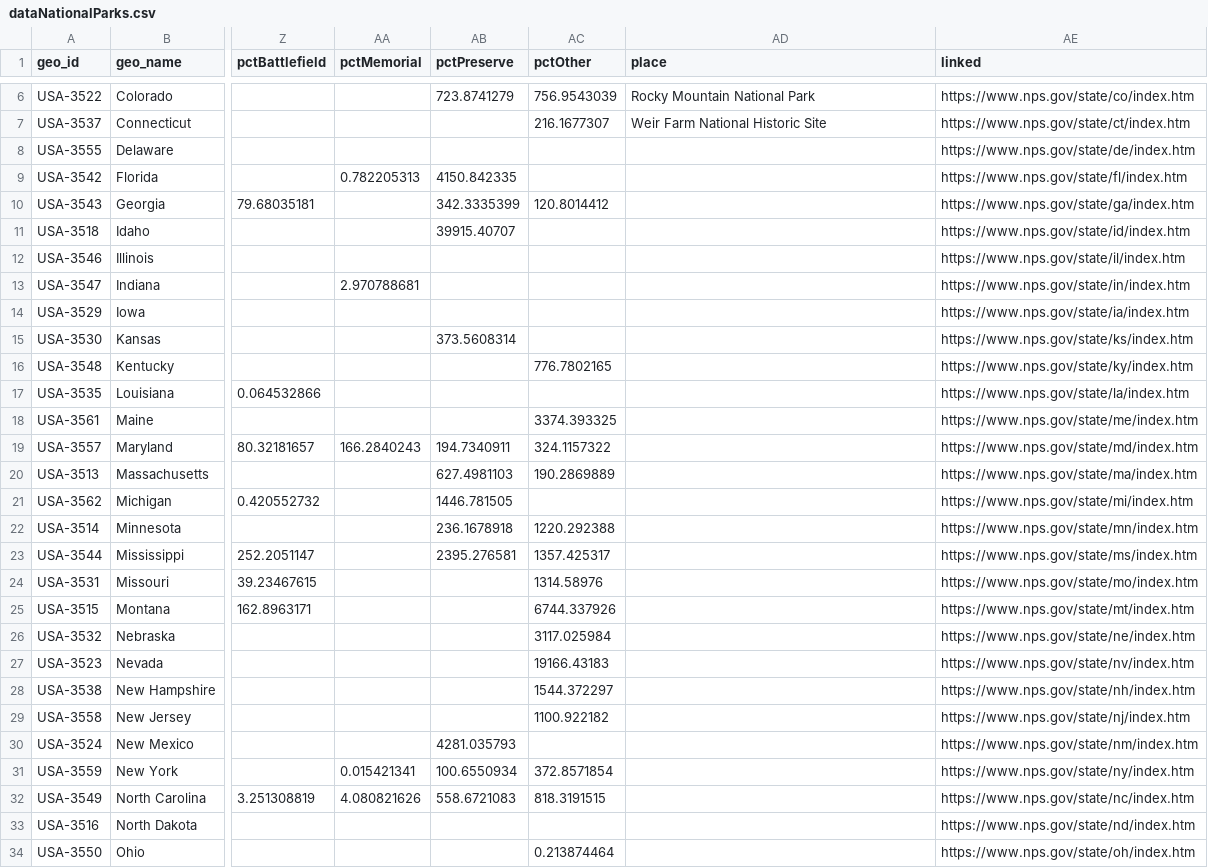
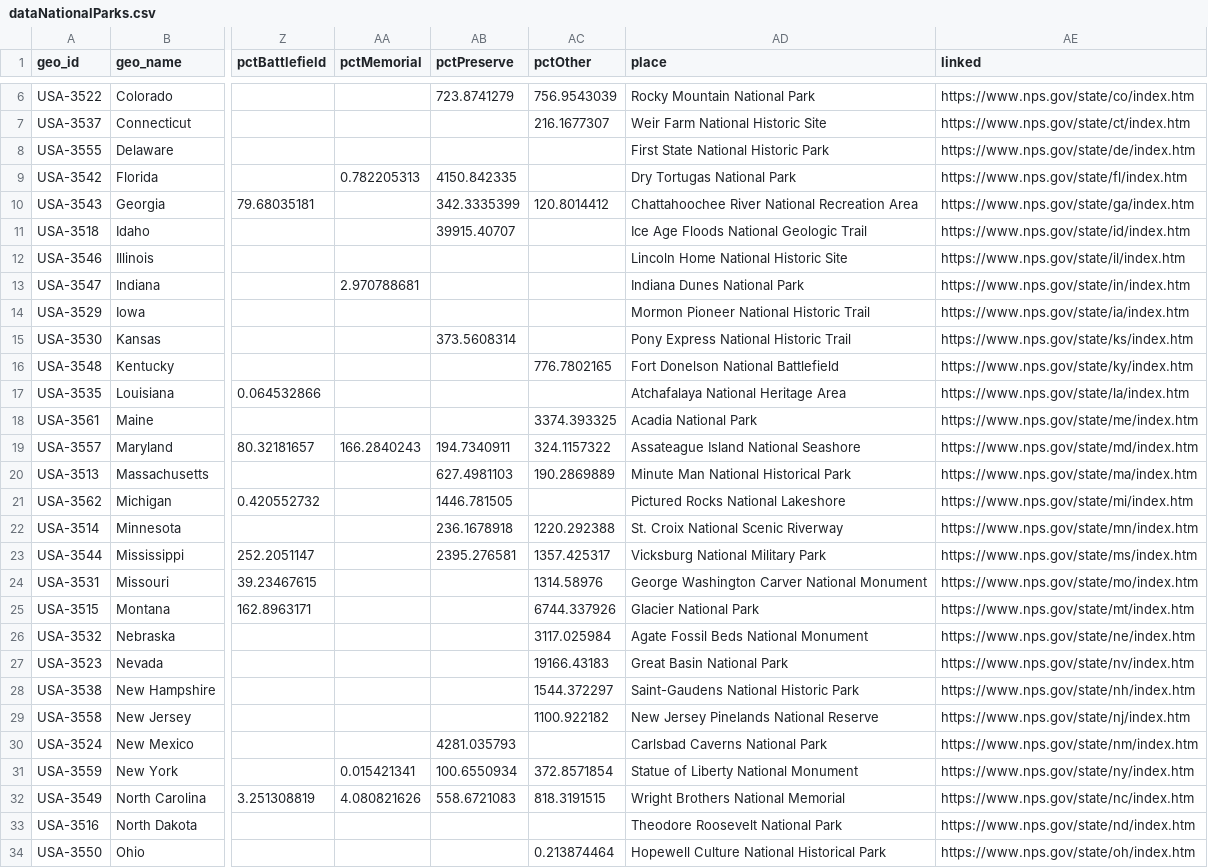
Before and after one commit to gscoob/GEOG575, a CSV file: data/dataNationalParks.csv, drawn as a sheet; only a part is shown, gaps mark what is left out; the diff covers the shown part only; the diff names each change by its address in the sheet, - before the commit and + after, or states it on an @@ line.

Commit message:
Update dataNationalParks.csv

```diff
--- a/data/dataNationalParks.csv
+++ b/data/dataNationalParks.csv
-AD8 (place): (empty)
+AD8 (place): First State National Historic Park
-AD9 (place): (empty)
+AD9 (place): Dry Tortugas National Park
-AD10 (place): (empty)
+AD10 (place): Chattahoochee River National Recreation Area
-AD11 (place): (empty)
+AD11 (place): Ice Age Floods National Geologic Trail
-AD12 (place): (empty)
+AD12 (place): Lincoln Home National Historic Site
-AD13 (place): (empty)
+AD13 (place): Indiana Dunes National Park
-AD14 (place): (empty)
+AD14 (place): Mormon Pioneer National Historic Trail
-AD15 (place): (empty)
+AD15 (place): Pony Express National Historic Trail
-AD16 (place): (empty)
+AD16 (place): Fort Donelson National Battlefield
-AD17 (place): (empty)
+AD17 (place): Atchafalaya National Heritage Area
-AD18 (place): (empty)
+AD18 (place): Acadia National Park
-AD19 (place): (empty)
+AD19 (place): Assateague Island National Seashore
-AD20 (place): (empty)
+AD20 (place): Minute Man National Historical Park
-AD21 (place): (empty)
+AD21 (place): Pictured Rocks National Lakeshore
-AD22 (place): (empty)
+AD22 (place): St. Croix National Scenic Riverway
-AD23 (place): (empty)
+AD23 (place): Vicksburg National Military Park
-AD24 (place): (empty)
+AD24 (place): George Washington Carver National Monument
-AD25 (place): (empty)
+AD25 (place): Glacier National Park
-AD26 (place): (empty)
+AD26 (place): Agate Fossil Beds National Monument
-AD27 (place): (empty)
+AD27 (place): Great Basin National Park
-AD28 (place): (empty)
+AD28 (place): Saint-Gaudens National Historic Park
-AD29 (place): (empty)
+AD29 (place): New Jersey Pinelands National Reserve
-AD30 (place): (empty)
+AD30 (place): Carlsbad Caverns National Park
-AD31 (place): (empty)
+AD31 (place): Statue of Liberty National Monument
-AD32 (place): (empty)
+AD32 (place): Wright Brothers National Memorial
-AD33 (place): (empty)
+AD33 (place): Theodore Roosevelt National Park
-AD34 (place): (empty)
+AD34 (place): Hopewell Culture National Historical Park
```
Also changed, not shown: 15 edited cells elsewhere in this file.
